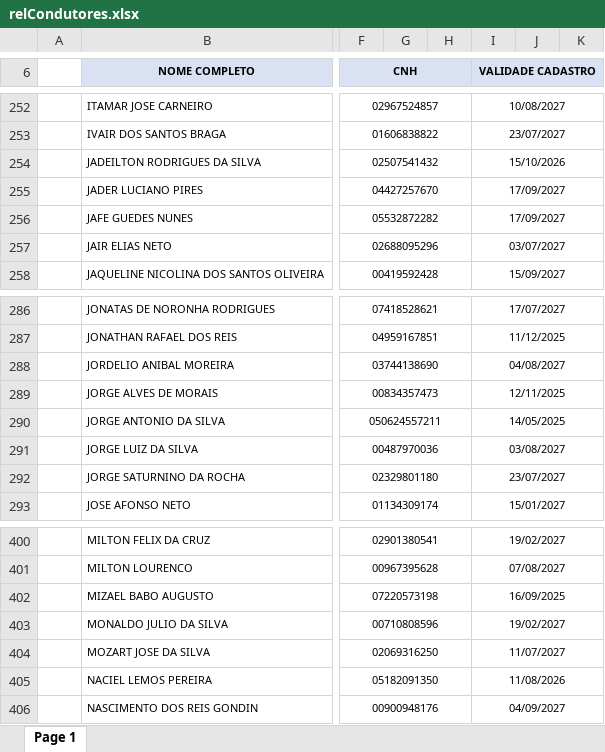
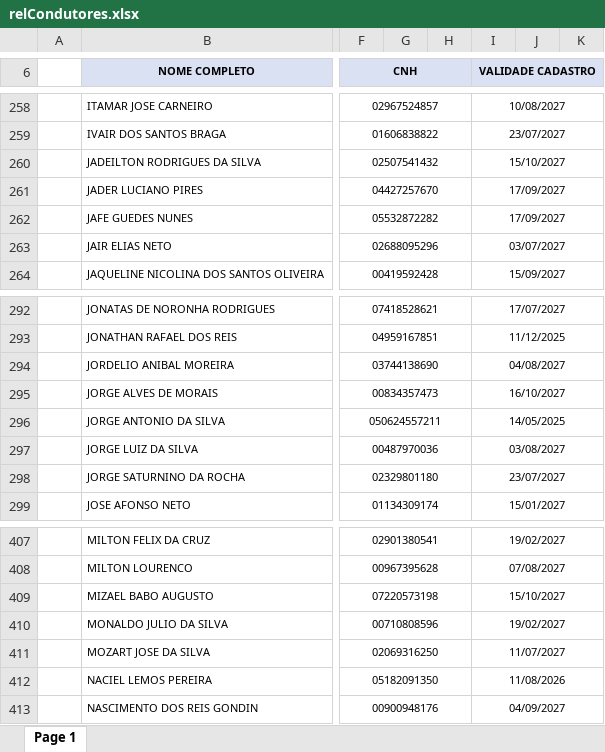
Before and after one commit to davi-souza-vmg/Gestao-de-Condutores, an Excel workbook: relCondutores.xlsx, sheet Page 1, drawn as a sheet; only a part is shown, gaps mark what is left out; values as stored, in another font and other column widths than the file's, no borders; charts and pictures not drawn; addresses are those after the commit; the diff covers the shown part only; the diff names each change by its address in the sheet, - before the commit and + after, or states it on an @@ line.

```diff
--- a/relCondutores.xlsx (sheet Page 1)
+++ b/relCondutores.xlsx (sheet Page 1)
-I260 (VALIDADE CADASTRO): 15/10/2026
+I260 (VALIDADE CADASTRO): 15/10/2027
-I295 (VALIDADE CADASTRO): 12/11/2025
+I295 (VALIDADE CADASTRO): 16/10/2027
-I409 (VALIDADE CADASTRO): 16/09/2025
+I409 (VALIDADE CADASTRO): 15/10/2027
```
Also changed, not shown: 8 added rows and 6 edited cells elsewhere in this sheet, charts or pictures.
